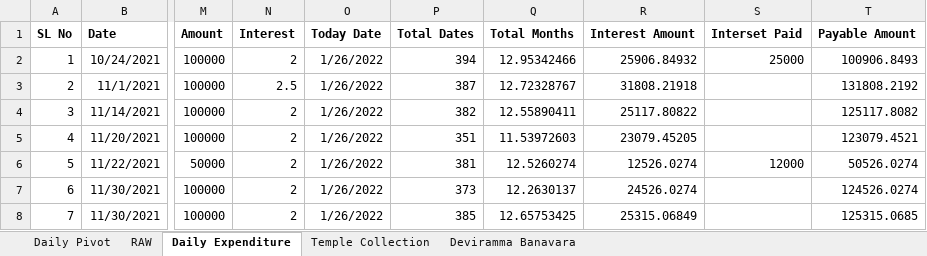
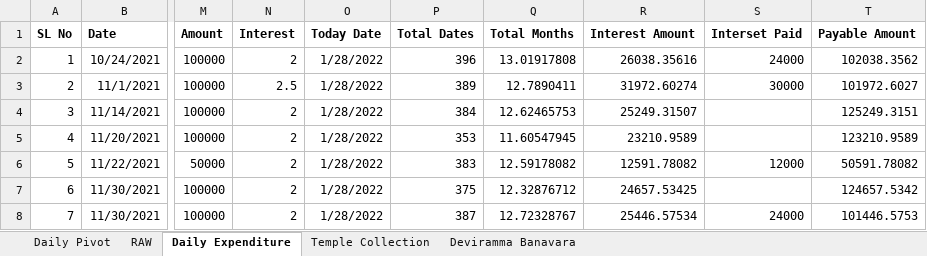
Before and after one commit to APP94815-ec-br/RaithaDinachari, an Excel workbook: Raitha Dinachari.xlsx, sheet Daily Expenditure, drawn as a sheet; only a part is shown, gaps mark what is left out; values as stored, in another font and other column widths than the file's, no borders; the diff covers the shown part only; the diff names each change by its address in the sheet, - before the commit and + after, or states it on an @@ line.

Commit message:
Add files via upload

```diff
--- a/Raitha Dinachari.xlsx (sheet Daily Expenditure)
+++ b/Raitha Dinachari.xlsx (sheet Daily Expenditure)
-O2:O8: 1/26/2022
+O2:O8: 1/28/2022
-P2: 394
+P2: 396
-Q2: 12.95342466
+Q2: 13.01917808
-R2: 25906.84932
+R2: 26038.35616
-S2: 25000
+S2: 24000
-T2: 100906.8493
+T2: 102038.3562
-P3: 387
+P3: 389
-Q3: 12.72328767
+Q3: 12.7890411
-R3: 31808.21918
+R3: 31972.60274
-S3: (empty)
+S3: 30000
-T3: 131808.2192
+T3: 101972.6027
-P4: 382
+P4: 384
-Q4: 12.55890411
+Q4: 12.62465753
-R4: 25117.80822
+R4: 25249.31507
-T4: 125117.8082
+T4: 125249.3151
-P5: 351
+P5: 353
-Q5: 11.53972603
+Q5: 11.60547945
-R5: 23079.45205
+R5: 23210.9589
-T5: 123079.4521
+T5: 123210.9589
-P6: 381
+P6: 383
-Q6: 12.5260274
+Q6: 12.59178082
-R6: 12526.0274
+R6: 12591.78082
-T6: 50526.0274
+T6: 50591.78082
-P7: 373
+P7: 375
-Q7: 12.2630137
+Q7: 12.32876712
-R7: 24526.0274
+R7: 24657.53425
-T7: 124526.0274
+T7: 124657.5342
-P8: 385
+P8: 387
-Q8: 12.65753425
+Q8: 12.72328767
-R8: 25315.06849
+R8: 25446.57534
-S8: (empty)
+S8: 24000
-T8: 125315.0685
+T8: 101446.5753
```
Also changed, not shown: 90 edited cells elsewhere in this sheet.
